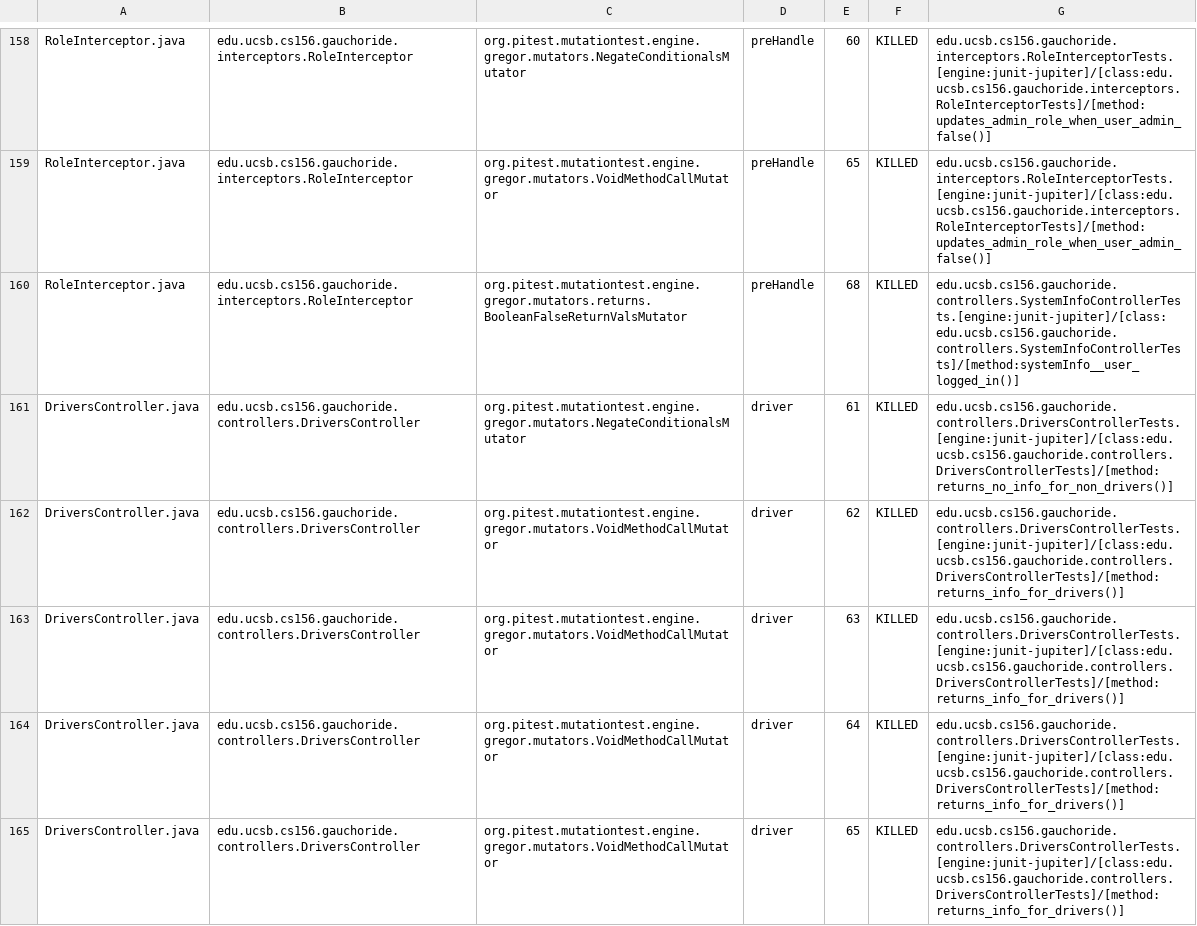
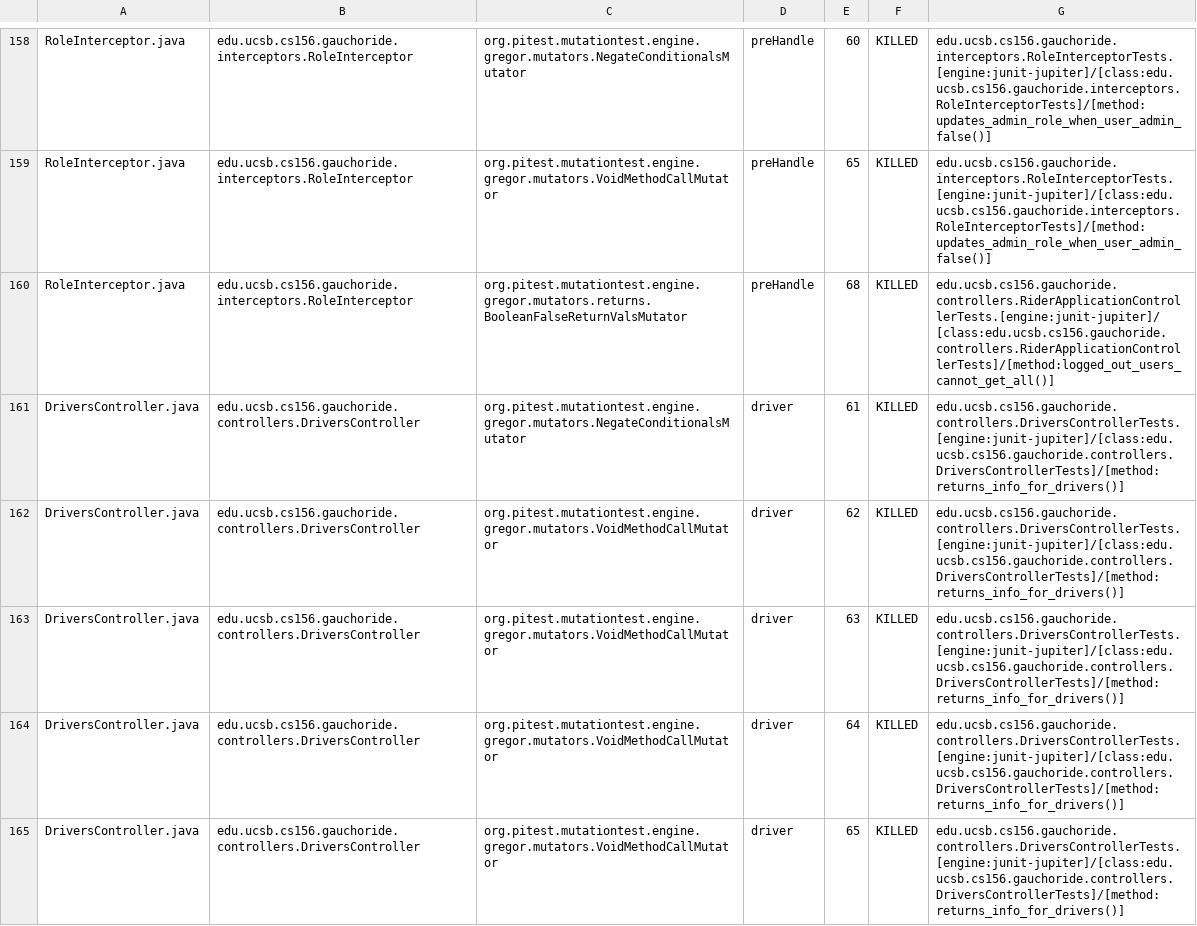
Before and after one commit to ucsb-cs156-s24/proj-gauchoride-s24-5pm-7, a CSV file: prs/21/pitest/mutations.csv, drawn as a sheet; only a part is shown, gaps mark what is left out; the diff covers the shown part only.

Commit message:
Deploying to gh-pages from @ ucsb-cs156-s24/proj-gauchoride-s24-5pm-7@db636f30f05412c20d0887e762e0c572e4058af4 🚀

```diff
--- a/prs/21/pitest/mutations.csv
+++ b/prs/21/pitest/mutations.csv
@@ -159,4 +159,4 @@ RoleInterceptor.java,edu.ucsb.cs156.gauchoride.interceptors.RoleInterceptor,org.
 RoleInterceptor.java,edu.ucsb.cs156.gauchoride.interceptors.RoleInterceptor,org.pitest.mutationtest.engine.gregor.mutators.VoidMethodCallMutator,preHandle,65,KILLED,edu.ucsb.cs156.gauchoride.interceptors.RoleInterceptorTests.[engine:junit-jupiter]/[class:edu.ucsb.cs156.gauchoride.interceptors.RoleInterceptorTests]/[method:updates_admin_role_when_user_admin_false()]
-RoleInterceptor.java,edu.ucsb.cs156.gauchoride.interceptors.RoleInterceptor,org.pitest.mutationtest.engine.gregor.mutators.returns.BooleanFalseReturnValsMutator,preHandle,68,KILLED,edu.ucsb.cs156.gauchoride.controllers.SystemInfoControllerTests.[engine:junit-jupiter]/[class:edu.ucsb.cs156.gauchoride.controllers.SystemInfoControllerTests]/[method:systemInfo__user_logged_in()]
-DriversController.java,edu.ucsb.cs156.gauchoride.controllers.DriversController,org.pitest.mutationtest.engine.gregor.mutators.NegateConditionalsMutator,driver,61,KILLED,edu.ucsb.cs156.gauchoride.controllers.DriversControllerTests.[engine:junit-jupiter]/[class:edu.ucsb.cs156.gauchoride.controllers.DriversControllerTests]/[method:returns_no_info_for_non_drivers()]
+RoleInterceptor.java,edu.ucsb.cs156.gauchoride.interceptors.RoleInterceptor,org.pitest.mutationtest.engine.gregor.mutators.returns.BooleanFalseReturnValsMutator,preHandle,68,KILLED,edu.ucsb.cs156.gauchoride.controllers.RiderApplicationControllerTests.[engine:junit-jupiter]/[class:edu.ucsb.cs156.gauchoride.controllers.RiderApplicationControllerTests]/[method:logged_out_users_cannot_get_all()]
+DriversController.java,edu.ucsb.cs156.gauchoride.controllers.DriversController,org.pitest.mutationtest.engine.gregor.mutators.NegateConditionalsMutator,driver,61,KILLED,edu.ucsb.cs156.gauchoride.controllers.DriversControllerTests.[engine:junit-jupiter]/[class:edu.ucsb.cs156.gauchoride.controllers.DriversControllerTests]/[method:returns_info_for_drivers()]
 DriversController.java,edu.ucsb.cs156.gauchoride.controllers.DriversController,org.pitest.mutationtest.engine.gregor.mutators.VoidMethodCallMutator,driver,62,KILLED,edu.ucsb.cs156.gauchoride.controllers.DriversControllerTests.[engine:junit-jupiter]/[class:edu.ucsb.cs156.gauchoride.controllers.DriversControllerTests]/[method:returns_info_for_drivers()]
```
Also changed, not shown: 37 edited cells elsewhere in this file, 17 other files.
